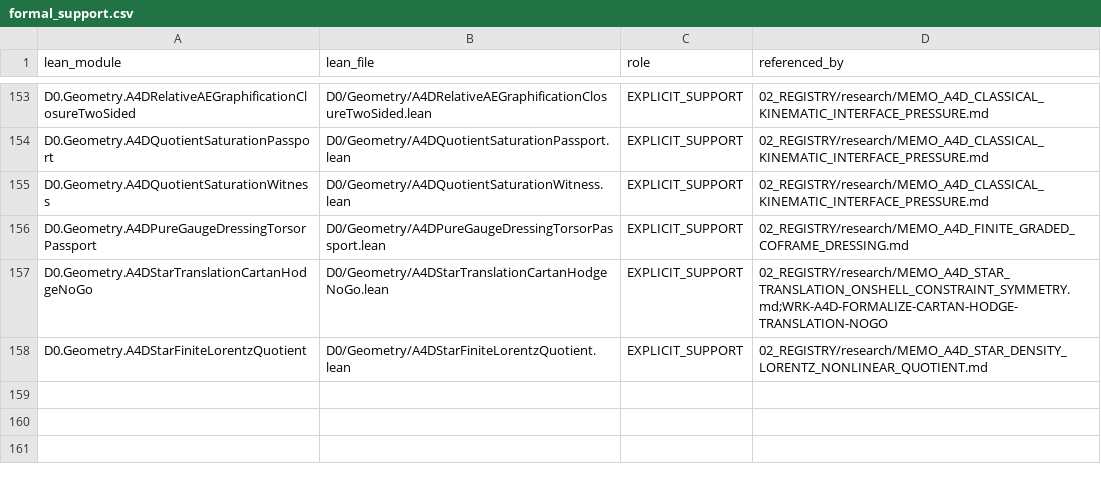
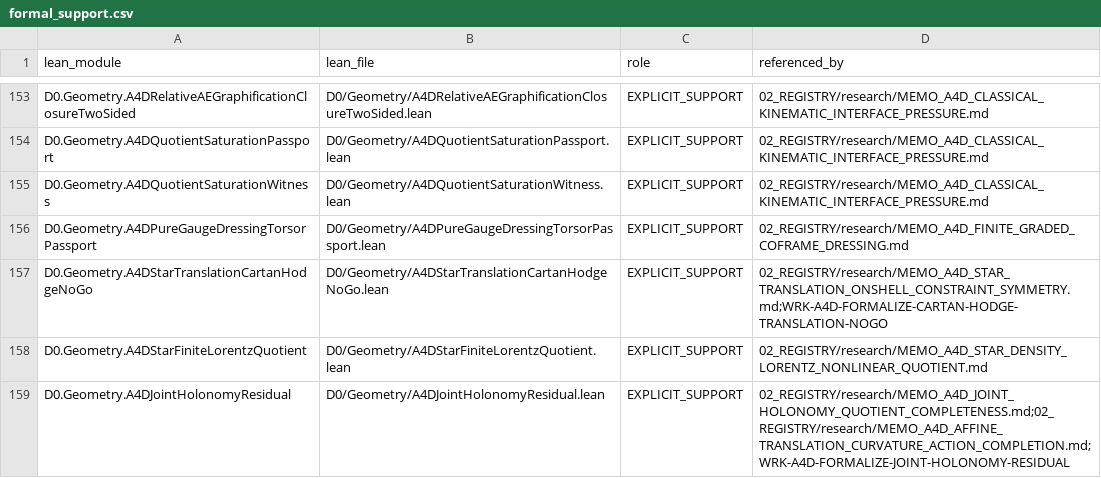
Before and after one commit to gvakhrushev/d0_15, a CSV file: 02_REGISTRY/formal_support.csv, drawn as a sheet; only a part is shown, gaps mark what is left out.

Commit message:
registry: register A4DJointHolonomyResidual formal support

```diff
--- a/02_REGISTRY/formal_support.csv
+++ b/02_REGISTRY/formal_support.csv
@@ -158 +158,2 @@ D0.Geometry.A4DStarTranslationCartanHodgeNoGo,D0/Geometry/A4DStarTranslationCart
 D0.Geometry.A4DStarFiniteLorentzQuotient,D0/Geometry/A4DStarFiniteLorentzQuotient.lean,EXPLICIT_SUPPORT,02_REGISTRY/research/MEMO_A4D_STAR_DENSITY_LORENTZ_NONLINEAR_QUOTIENT.md
+D0.Geometry.A4DJointHolonomyResidual,D0/Geometry/A4DJointHolonomyResidual.lean,EXPLICIT_SUPPORT,02_REGISTRY/research/MEMO_A4D_JOINT_HOLONOMY_QUOTIENT_COMPLETENESS.md;02_REGISTRY/research/MEMO_A4D_AFFINE_TRANSLATION_CURVATURE_ACTION_COMPLETION.md;WRK-A4D-FORMALIZE-JOINT-HOLONOMY-RESIDUAL
```
